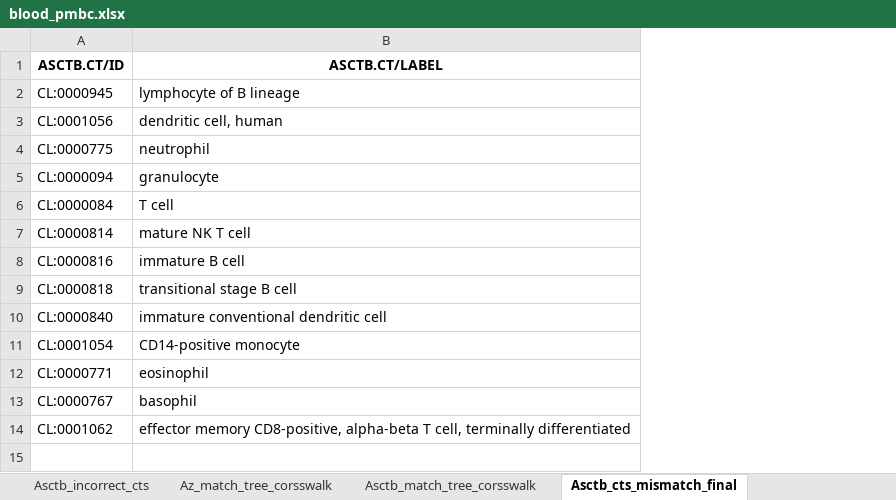
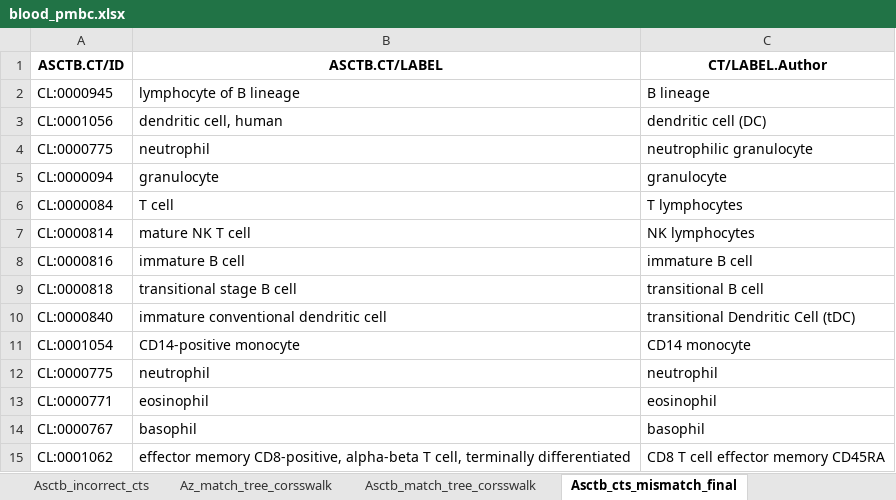
Before and after one commit to maddy3940/ASCTB-Azimuth-Comparison-22, an Excel workbook: Python/Data/Final/blood_pmbc.xlsx, sheet Asctb_cts_mismatch_final, drawn as a sheet; values as stored, in another font and other column widths than the file's, no borders; the diff names each change by its address in the sheet, - before the commit and + after, or states it on an @@ line.

```diff
--- a/Python/Data/Final/blood_pmbc.xlsx (sheet Asctb_cts_mismatch_final)
+++ b/Python/Data/Final/blood_pmbc.xlsx (sheet Asctb_cts_mismatch_final)
+column C (CT/LABEL.Author), rows 2-11: B lineage | dendritic cell (DC) | neutrophilic granulocyte | granulocyte | T lymphocytes | NK lymphocytes | immature B cell | transitional B cell | transitional Dendritic Cell (tDC) | CD14 monocyte; rows 13-15: eosinophil | basophil | CD8 T cell effector memory CD45RA
+row 12: CL:0000775 | neutrophil | neutrophil
```
Also changed, not shown: sheet Az_match_tree_corsswalk, sheet Az_Asctb_cts_perfect_matches, sheet Az_cts_mismatch_final, sheet Asctb_match_tree_corsswalk, sheet Asctb_incorrect_cts, sheet Az_incorrect_cts, 2 more sheets, Python/Data/Final/bone_marrow.xlsx, Python/Data/Final/brain.xlsx, 11 other files.
